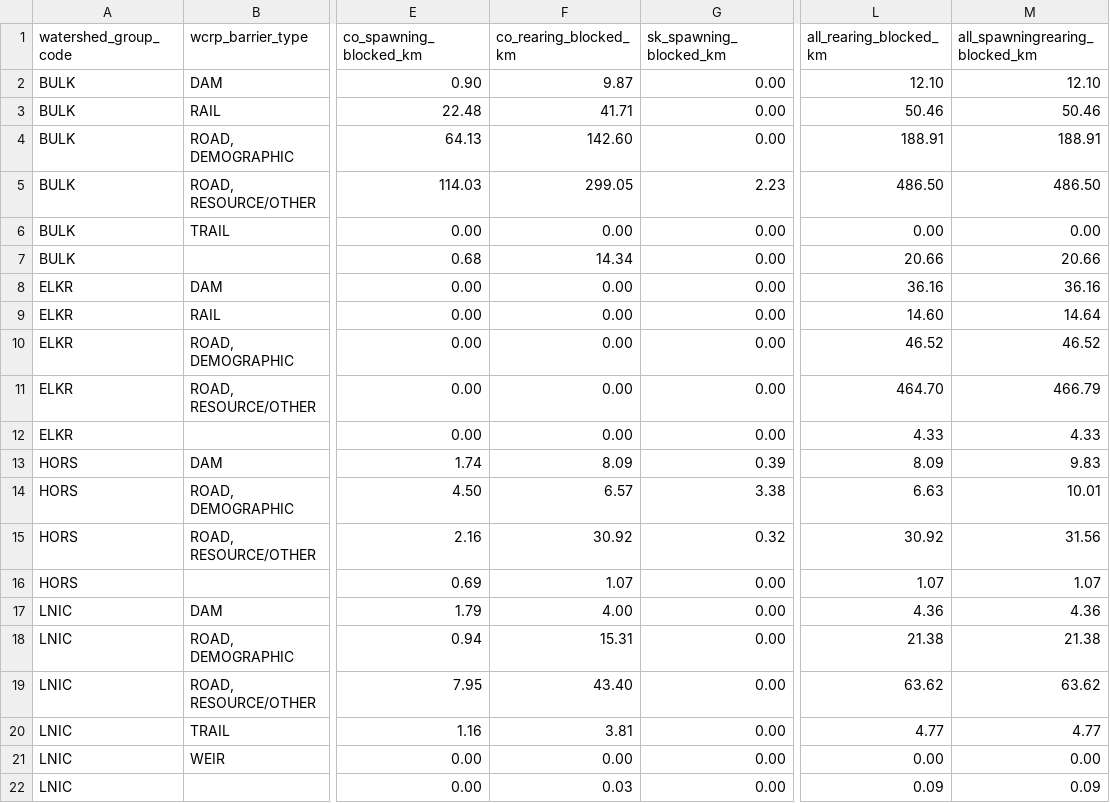
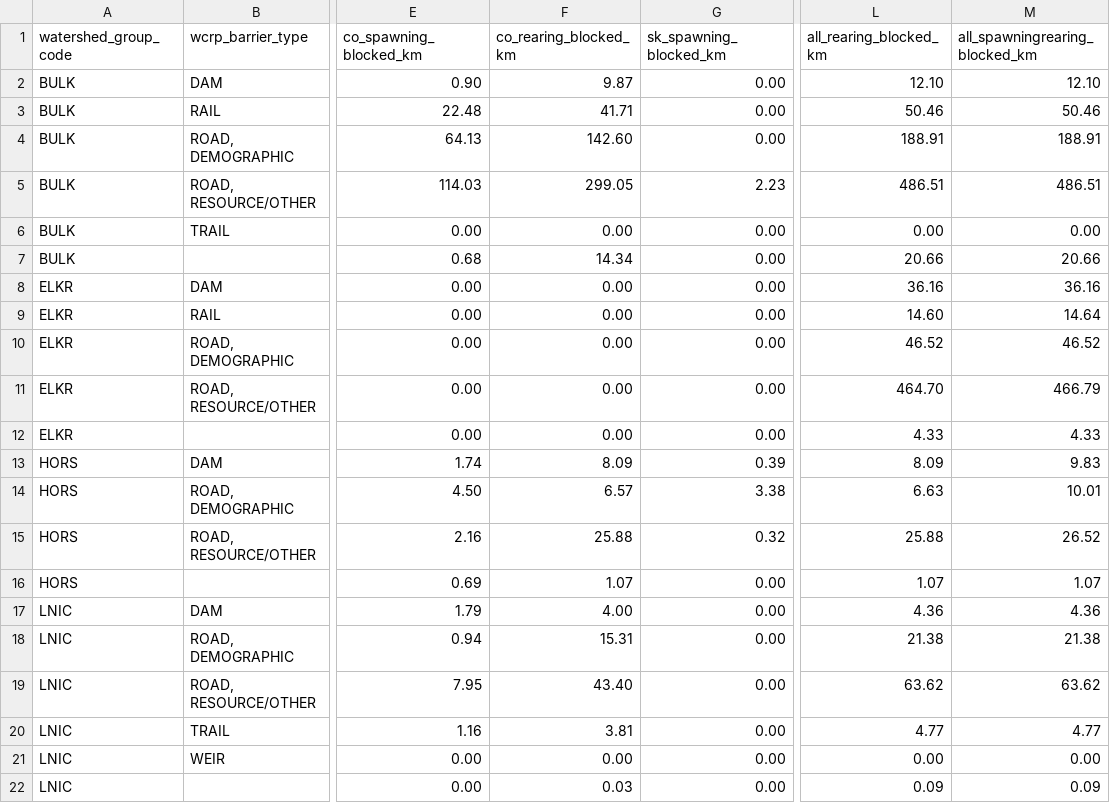
Before and after one commit to smnorris/bcfishpass, a CSV file: 04_reporting/wcrp/reports/barrier_extent.csv, drawn as a sheet; only a part is shown, gaps mark what is left out; the diff names each change by its address in the sheet, - before the commit and + after, or states it on an @@ line.

```diff
--- a/04_reporting/wcrp/reports/barrier_extent.csv
+++ b/04_reporting/wcrp/reports/barrier_extent.csv
-L5 (all_rearing_blocked_km): 486.50
+L5 (all_rearing_blocked_km): 486.51
-M5 (all_spawningrearing_blocked_km): 486.50
+M5 (all_spawningrearing_blocked_km): 486.51
-F15 (co_rearing_blocked_km): 30.92
+F15 (co_rearing_blocked_km): 25.88
-L15 (all_rearing_blocked_km): 30.92
+L15 (all_rearing_blocked_km): 25.88
-M15 (all_spawningrearing_blocked_km): 31.56
+M15 (all_spawningrearing_blocked_km): 26.52
```
Also changed, not shown: 04_reporting/wcrp/reports/watershed_summary.csv, 3 other files.
